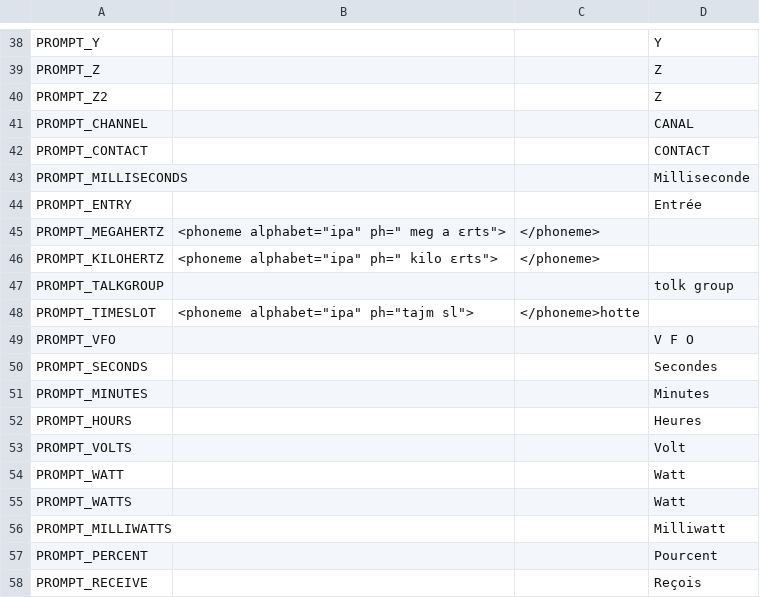
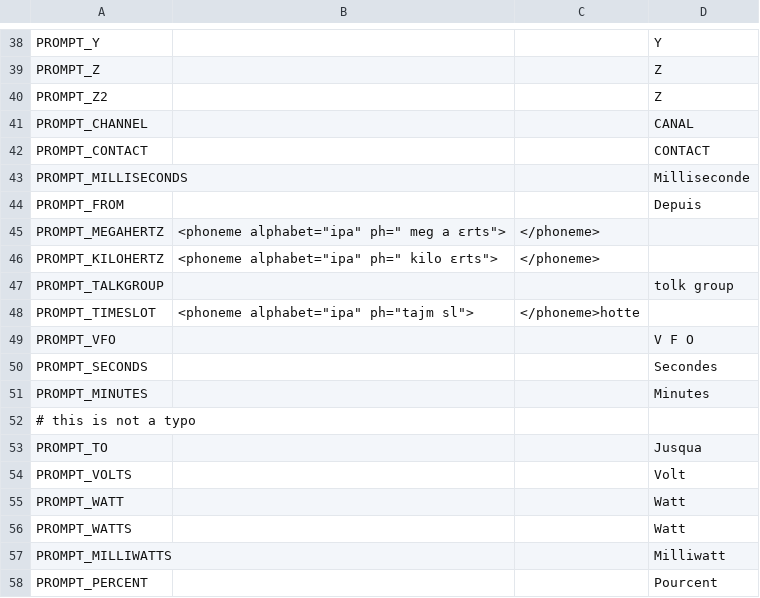
Before and after one commit to vk7js/voice-prompts, a CSV file: languages/french/wordlist_french_france.csv, drawn as a sheet; only a part is shown, gaps mark what is left out; the shorter side is filled out with more unchanged rows; removed rows and columns are numbered as before the commit, all else as after; the diff names each change by its address in the sheet, - before the commit and + after, or states it on an @@ line.

Commit message:
Reuse ENTRY and HOURS for FROM and TO.

```diff
--- a/languages/french/wordlist_french_france.csv
+++ b/languages/french/wordlist_french_france.csv
-row 44: PROMPT_ENTRY |  |  | Entrée
+row 44: PROMPT_FROM |  |  | Depuis
-row 52: PROMPT_HOURS |  |  | Heures
+row 52: # this is not a typo
+row 53: PROMPT_TO |  |  | Jusqua
```
Also changed, not shown: languages/catalan/wordlist_catalan.csv, languages/danish/wordlist_danish.csv, 14 other files.
